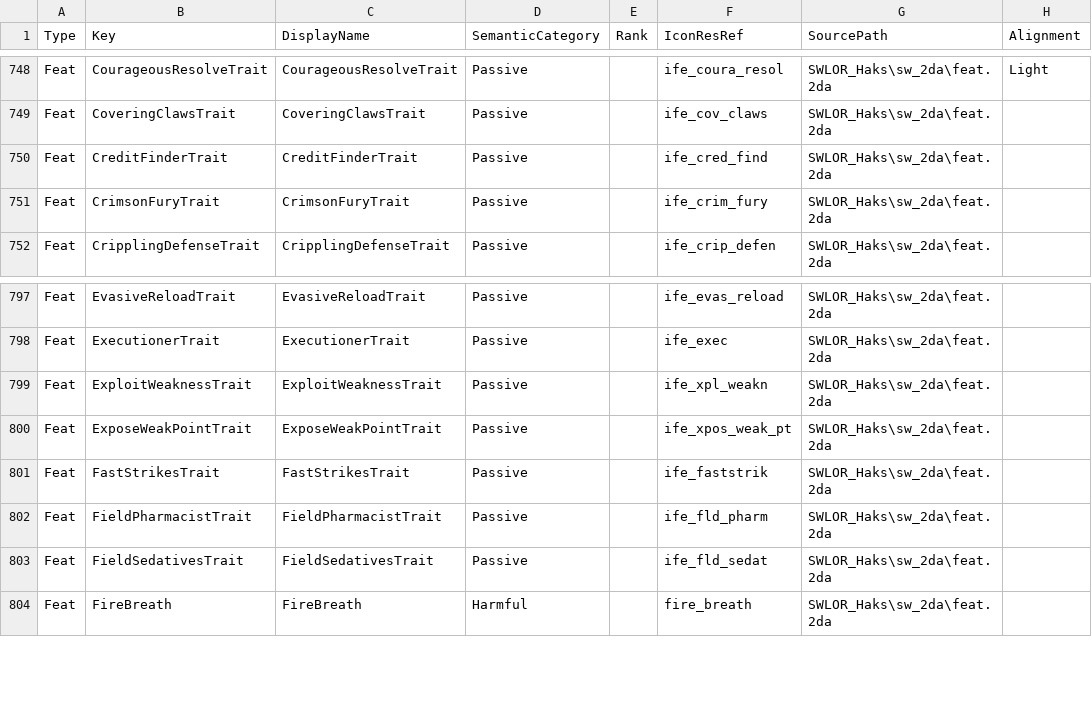
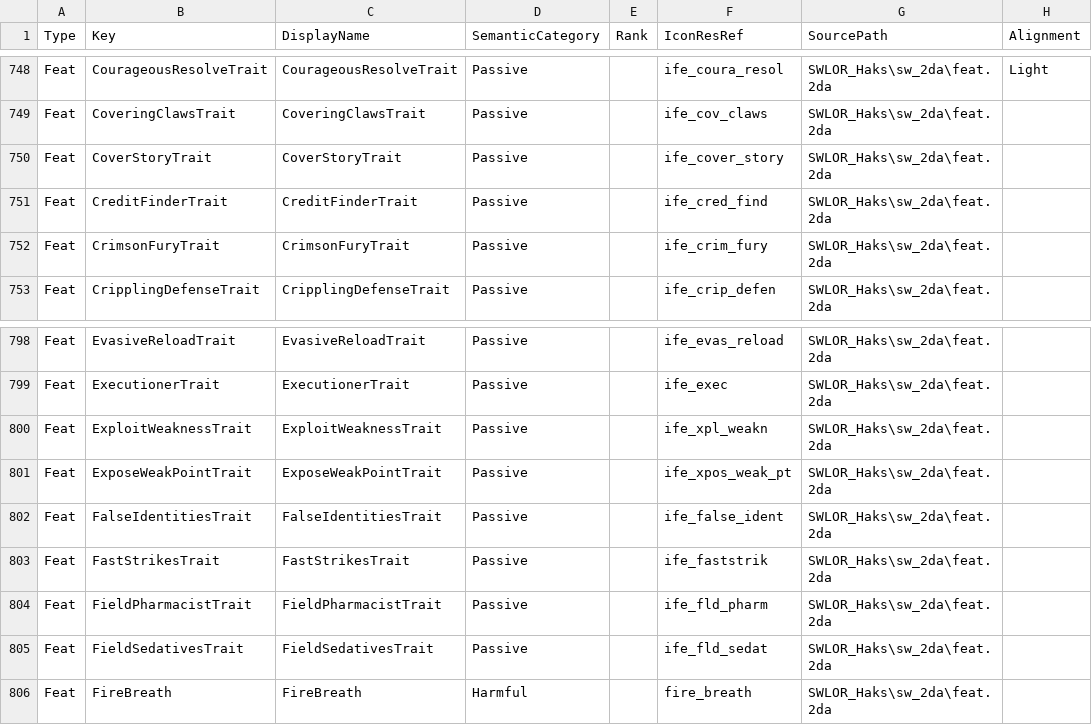
Before and after one commit to zunath/SWLOR_NWN, a CSV file: SWLOR.Game.Server/Readmes/GameplayIconManifest.csv, drawn as a sheet; only a part is shown, gaps mark what is left out; the diff names each change by its address in the sheet, - before the commit and + after, or states it on an @@ line.

```diff
--- a/SWLOR.Game.Server/Readmes/GameplayIconManifest.csv
+++ b/SWLOR.Game.Server/Readmes/GameplayIconManifest.csv
+row 750: Feat | CoverStoryTrait | CoverStoryTrait | Passive |  | ife_cover_story | SWLOR_Haks\sw_2da\feat.2da
+row 802: Feat | FalseIdentitiesTrait | FalseIdentitiesTrait | Passive |  | ife_false_ident | SWLOR_Haks\sw_2da\feat.2da
```
Also changed, not shown: SWLOR.Game.Server/Readmes/CombatUpgradeBibleImplementationReview.csv, 8 other files.
